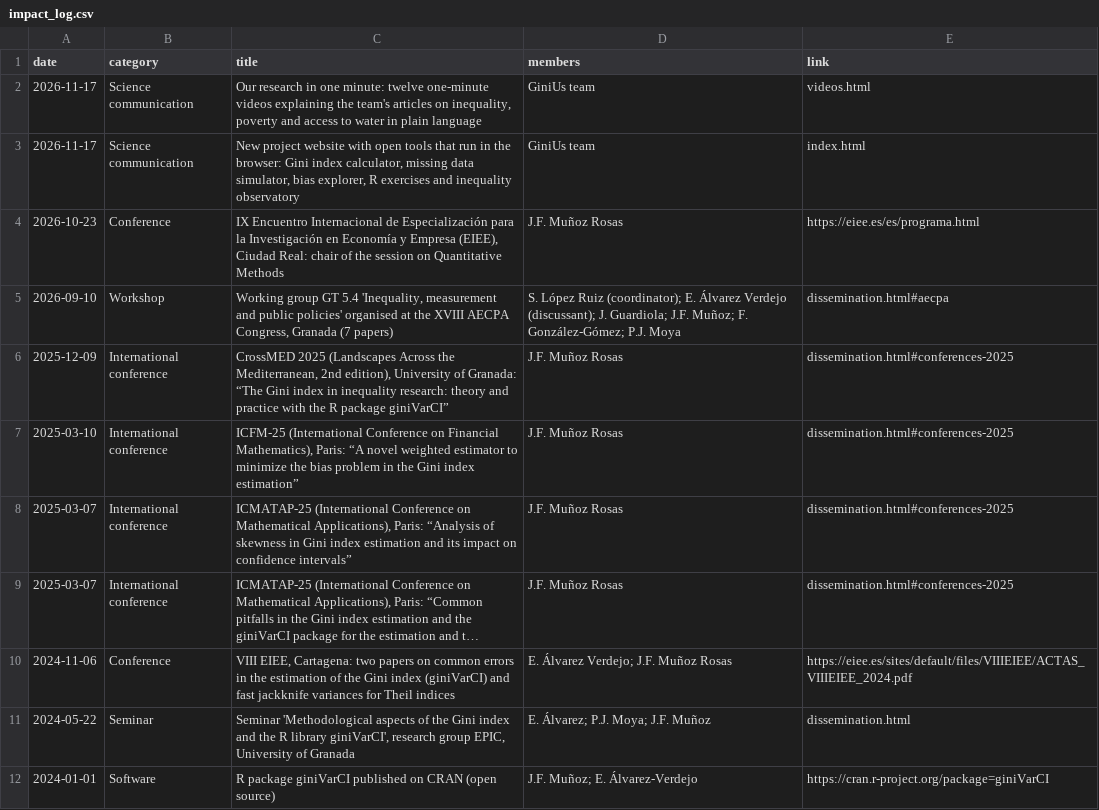
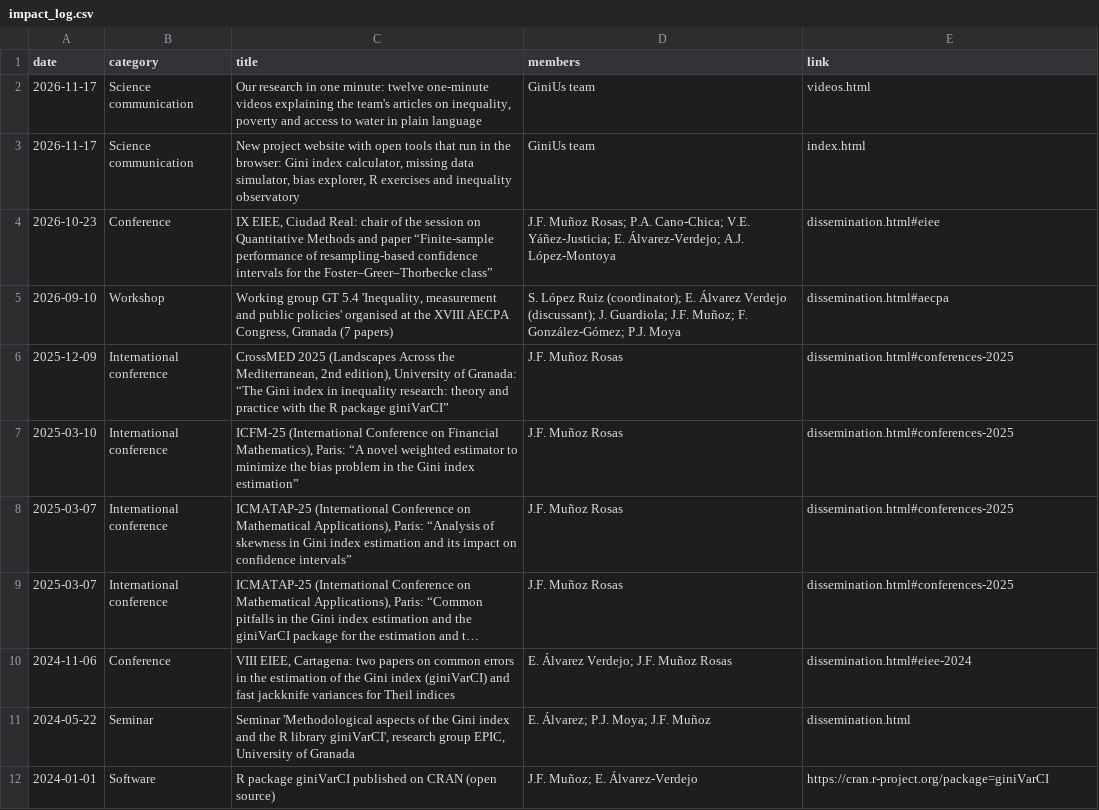
Before and after one commit to jfmunozrosas/ginius, a CSV file: data/impact_log.csv, drawn as a sheet; long unchanged cells end in …; the diff names each change by its address in the sheet, - before the commit and + after, or states it on an @@ line.

```diff
--- a/data/impact_log.csv
+++ b/data/impact_log.csv
-C4 (title): IX Encuentro Internacional de Especialización para la Investigación en Economía y Empresa (EIEE), Ciudad Real: chair of the session on Quantitative Methods
+C4 (title): IX EIEE, Ciudad Real: chair of the session on Quantitative Methods and paper “Finite-sample performance of resampling-based confidence intervals for the Foster–Greer–Thorbecke class”
-D4 (members): J.F. Muñoz Rosas
+D4 (members): J.F. Muñoz Rosas; P.A. Cano-Chica; V.E. Yáñez-Justicia; E. Álvarez-Verdejo; A.J. López-Montoya
-E4 (link): https://eiee.es/es/programa.html
+E4 (link): dissemination.html#eiee
-E10 (link): https://eiee.es/sites/default/files/VIIIEIEE/ACTAS_VIIIEIEE_2024.pdf
+E10 (link): dissemination.html#eiee-2024
```
Also changed, not shown: docs/data/impact_log.csv, 51 other files.
